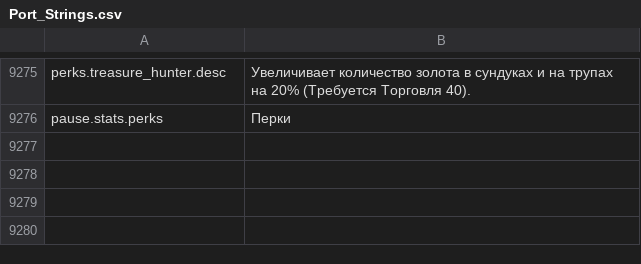
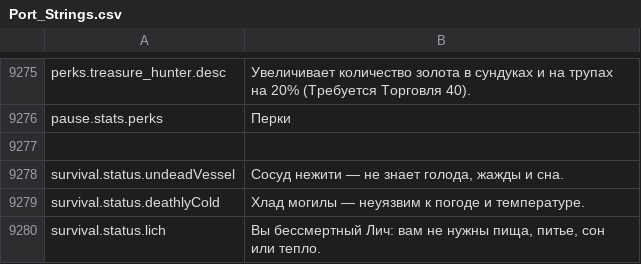
Before and after one commit to Chuz13/daggerfall-forever, a CSV file: locales/ru/Port_Strings.csv, drawn as a sheet; only a part is shown, gaps mark what is left out.

```diff
--- a/locales/ru/Port_Strings.csv
+++ b/locales/ru/Port_Strings.csv
@@ -9278 +9278,5 @@ perks.treasure_hunter.desc,Увеличивает количество золо
 pause.stats.perks,Перки
+
+survival.status.undeadVessel,"Сосуд нежити — не знает голода, жажды и сна."
+survival.status.deathlyCold,"Хлад могилы — неуязвим к погоде и температуре."
+survival.status.lich,"Вы бессмертный Лич: вам не нужны пища, питье, сон или тепло."
```
Also changed, not shown: locales/bg/Port_Strings.csv, locales/el/Port_Strings.csv, 24 other files.
